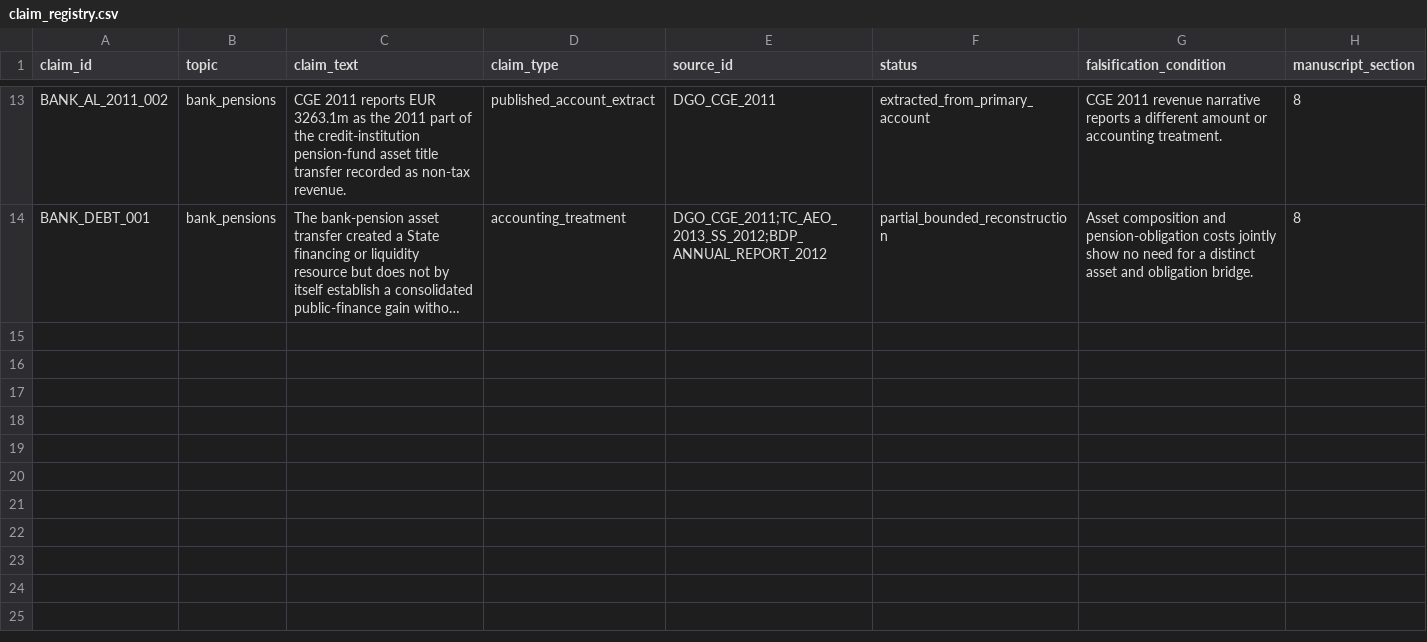
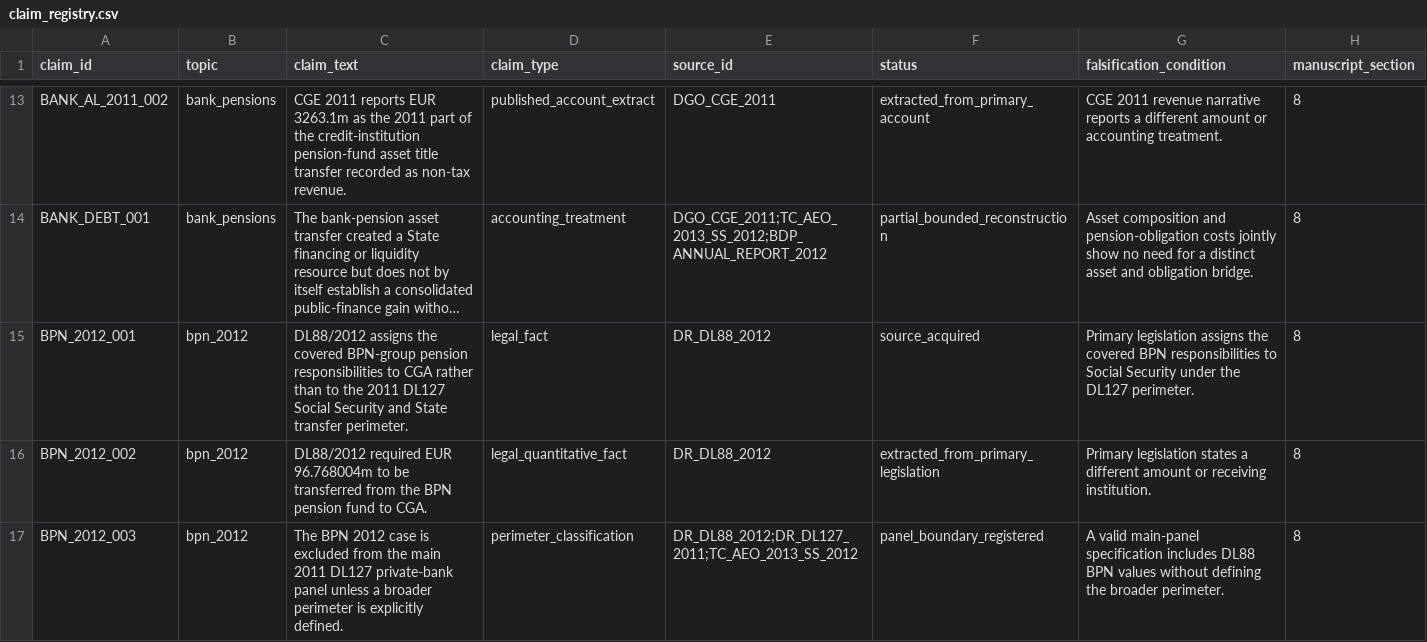
Before and after one commit to DiogoRibeiro7/portugal-public-pension-financing, a CSV file: evidence/claim_registry.csv, drawn as a sheet; only a part is shown, gaps mark what is left out; long unchanged cells end in …; the diff names each change by its address in the sheet, - before the commit and + after, or states it on an @@ line.

```diff
--- a/evidence/claim_registry.csv
+++ b/evidence/claim_registry.csv
+row 15: BPN_2012_001 | bpn_2012 | DL88/2012 assigns the covered BPN-group pension responsibilities to CGA rather than to the 2011 DL127 Social Security and State transfer perimeter. | legal_fact | DR_DL88_2012 | source_acquired | Primary legislation assigns the covered BPN responsibilities to Social Security under the DL127 perimeter. | 8
+row 16: BPN_2012_002 | bpn_2012 | DL88/2012 required EUR 96.768004m to be transferred from the BPN pension fund to CGA. | legal_quantitative_fact | DR_DL88_2012 | extracted_from_primary_legislation | Primary legislation states a different amount or receiving institution. | 8
+row 17: BPN_2012_003 | bpn_2012 | The BPN 2012 case is excluded from the main 2011 DL127 private-bank panel unless a broader perimeter is explicitly defined. | perimeter_classification | DR_DL88_2012;DR_DL127_2011;TC_AEO_2013_SS_2012 | panel_boundary_registered | A valid main-panel specification includes DL88 BPN values without defining the broader perimeter. | 8
```
Also changed, not shown: evidence/data_quality_registry.csv, evidence/execution_registry.csv, 10 other files.
